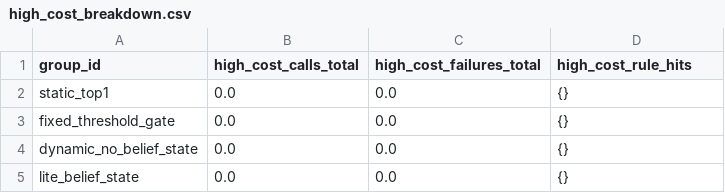
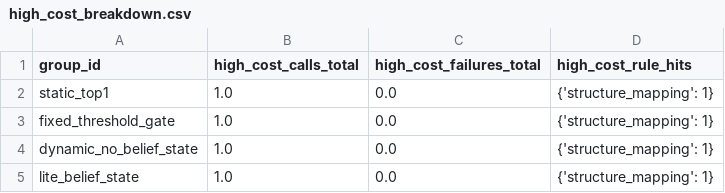
Before and after one commit to Yuri-Kon/thesis-project, a CSV file: output/experiment/thesis-final-matrix-smoke/thesis-final-smoke-fourgroup-t8-provider-max-001/high_cost_breakdown.csv, drawn as a sheet.

Commit message:
fix(metrics): 修正 high-cost 匹配同时检查 data.stage_id
`_match_high_cost_rule` 原先仅以顶层 `step_id` 匹配规则中的
`stage_ids`。当事件日志中 `step_id=S1` 但 `data.stage_id=S2`
时（OpenFold3 实际场景），规则 `stage_ids=["S2"]` 无法命中，
导致 `high_cost_call_mean=0` 而 `tool_usage=openfold=1` 的矛盾。

修复：规则匹配现在取 `{step_id, data.stage_id}` 交集，
同时覆盖两种位置。新增单测验证 `step_id=S1 / data.stage_id=S2`
场景下 high_cost 正确计数。

改动文件:
- src/infra/w12_vertical_experiment.py: _match_high_cost_rule
- tests/unit/test_w12_vertical_experiment.py: 新增测试
- docs/experiment/final-thesis-experiment-design.md: 移除过期限制说明
- output/experiment/.../t8-provider-max-001/: 重新评估结果

验证: 23 passed, 1 warning。t8 四组 high_cost_call_mean 均为 1.0。

```diff
--- a/output/experiment/thesis-final-matrix-smoke/thesis-final-smoke-fourgroup-t8-provider-max-001/high_cost_breakdown.csv
+++ b/output/experiment/thesis-final-matrix-smoke/thesis-final-smoke-fourgroup-t8-provider-max-001/high_cost_breakdown.csv
@@ -1,5 +1,5 @@
 group_id,high_cost_calls_total,high_cost_failures_total,high_cost_rule_hits
-static_top1,0.0,0.0,{}
-fixed_threshold_gate,0.0,0.0,{}
-dynamic_no_belief_state,0.0,0.0,{}
-lite_belief_state,0.0,0.0,{}
+static_top1,1.0,0.0,{'structure_mapping': 1}
+fixed_threshold_gate,1.0,0.0,{'structure_mapping': 1}
+dynamic_no_belief_state,1.0,0.0,{'structure_mapping': 1}
+lite_belief_state,1.0,0.0,{'structure_mapping': 1}
```
Also changed, not shown: output/experiment/thesis-final-matrix-smoke/thesis-final-smoke-fourgroup-t8-provider-max-001/matrix_metrics_summary.csv, 10 other files.
